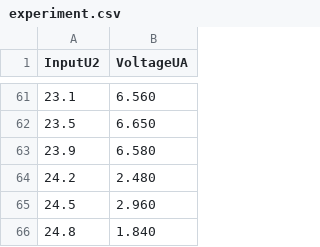
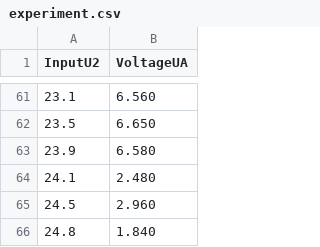
Before and after one commit to Yggdrasill501/quantum_properties_of_atom, a CSV file: src/data/experiment.csv, drawn as a sheet; only a part is shown, gaps mark what is left out; the diff covers the shown part only.

```diff
--- a/src/data/experiment.csv
+++ b/src/data/experiment.csv
@@ -63,3 +63,3 @@ InputU2,VoltageUA
 23.9,6.580
-24.2,2.480
+24.1,2.480
 24.5,2.960
```
Also changed, not shown: 48 edited cells elsewhere in this file.
